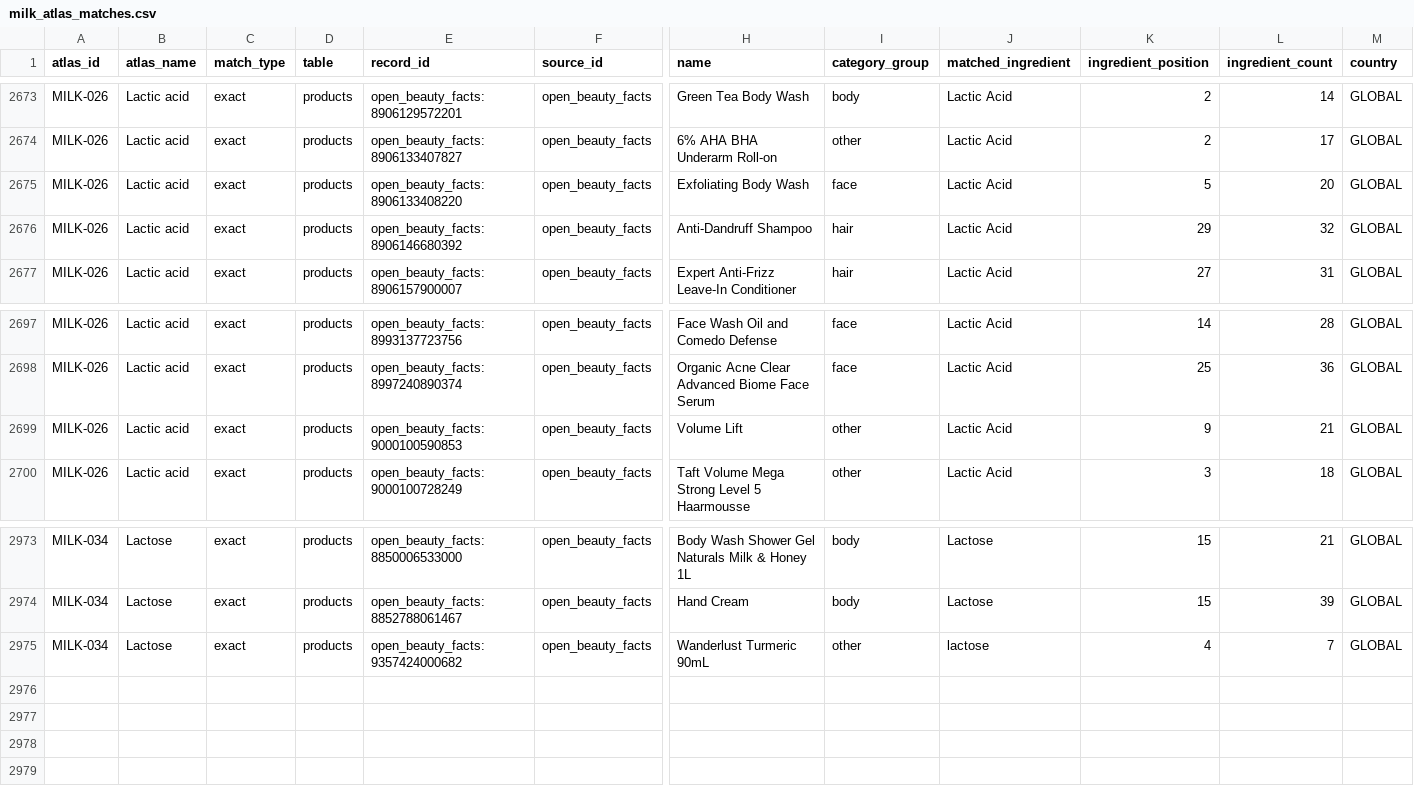
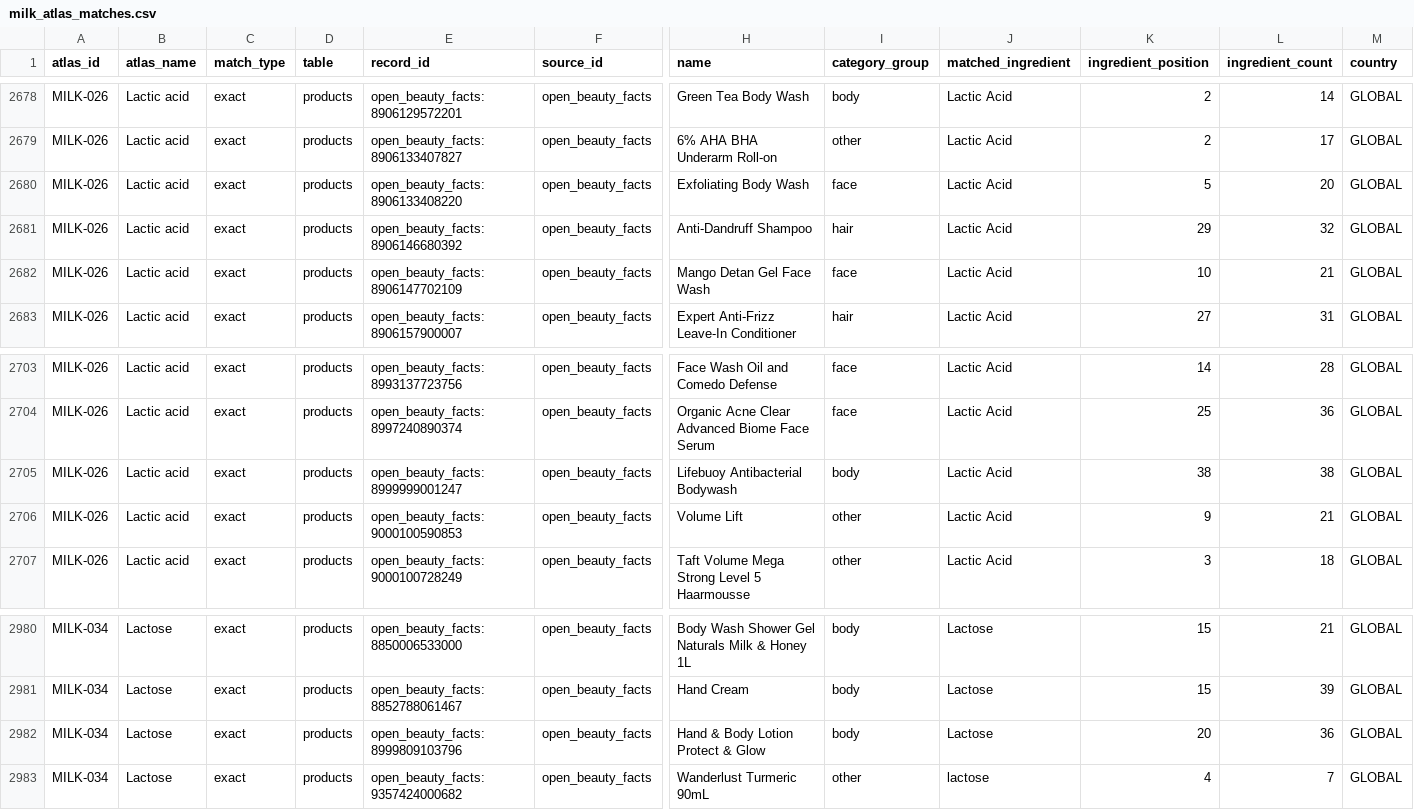
Before and after one commit to Arnitah/skincare-data-hub, a CSV file: data/milk_atlas_matches.csv, drawn as a sheet; only a part is shown, gaps mark what is left out; rows hold the shown columns only; the diff covers the shown part only; the diff names each change by its address in the sheet, - before the commit and + after, or states it on an @@ line.

```diff
--- a/data/milk_atlas_matches.csv
+++ b/data/milk_atlas_matches.csv
+row 2682: MILK-026 | Lactic acid | exact | products | open_beauty_facts:8906147702109 | open_beauty_facts | Mango Detan Gel Face Wash | face | Lactic Acid | 10 | 21 | GLOBAL
+row 2705: MILK-026 | Lactic acid | exact | products | open_beauty_facts:8999999001247 | open_beauty_facts | Lifebuoy Antibacterial Bodywash | body | Lactic Acid | 38 | 38 | GLOBAL
+row 2982: MILK-034 | Lactose | exact | products | open_beauty_facts:8999809103796 | open_beauty_facts | Hand & Body Lotion Protect & Glow | body | Lactose | 20 | 36 | GLOBAL
```
Also changed, not shown: 5 added rows elsewhere in this file, data/sheets/change_log_recent.csv, data/sheets/products_part2.csv, 39 other files.
